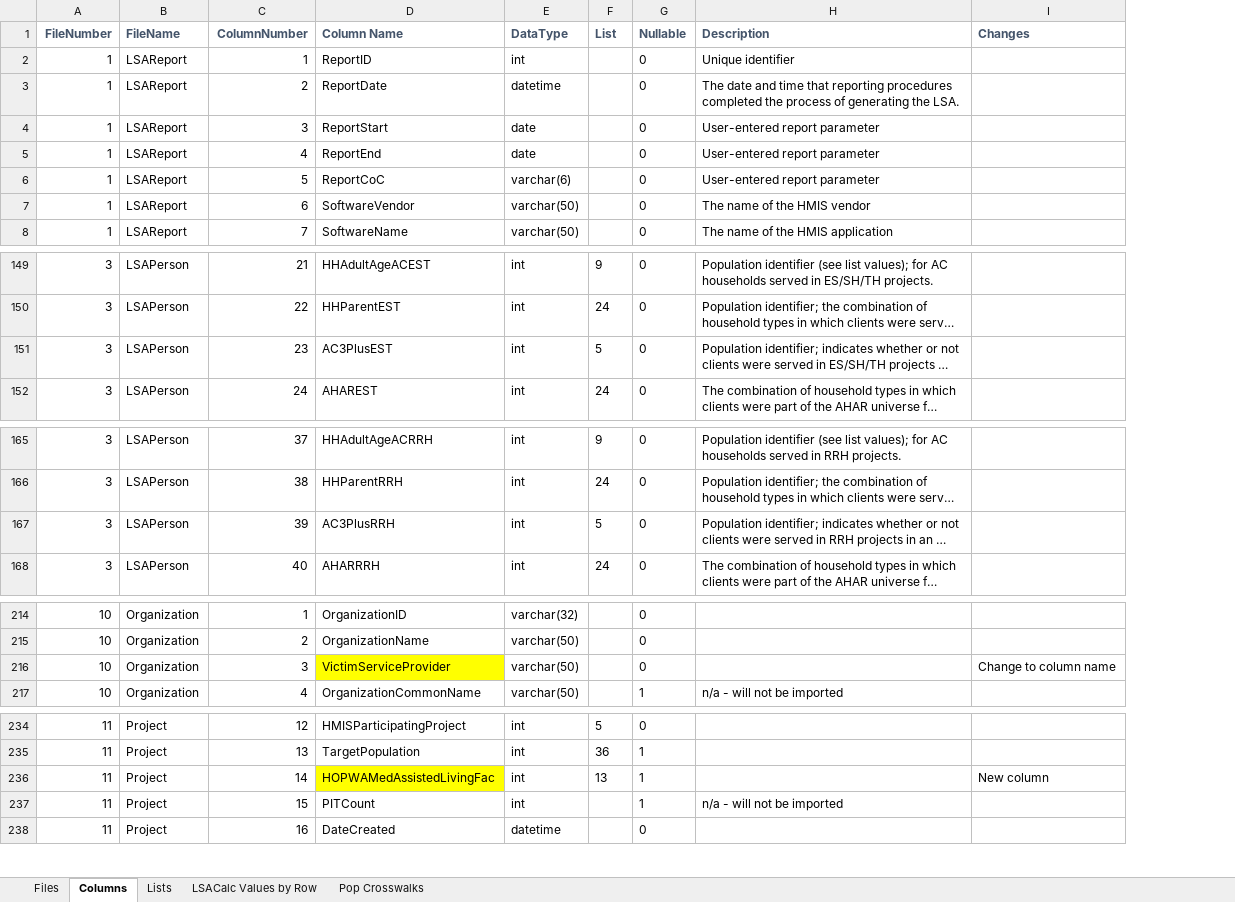
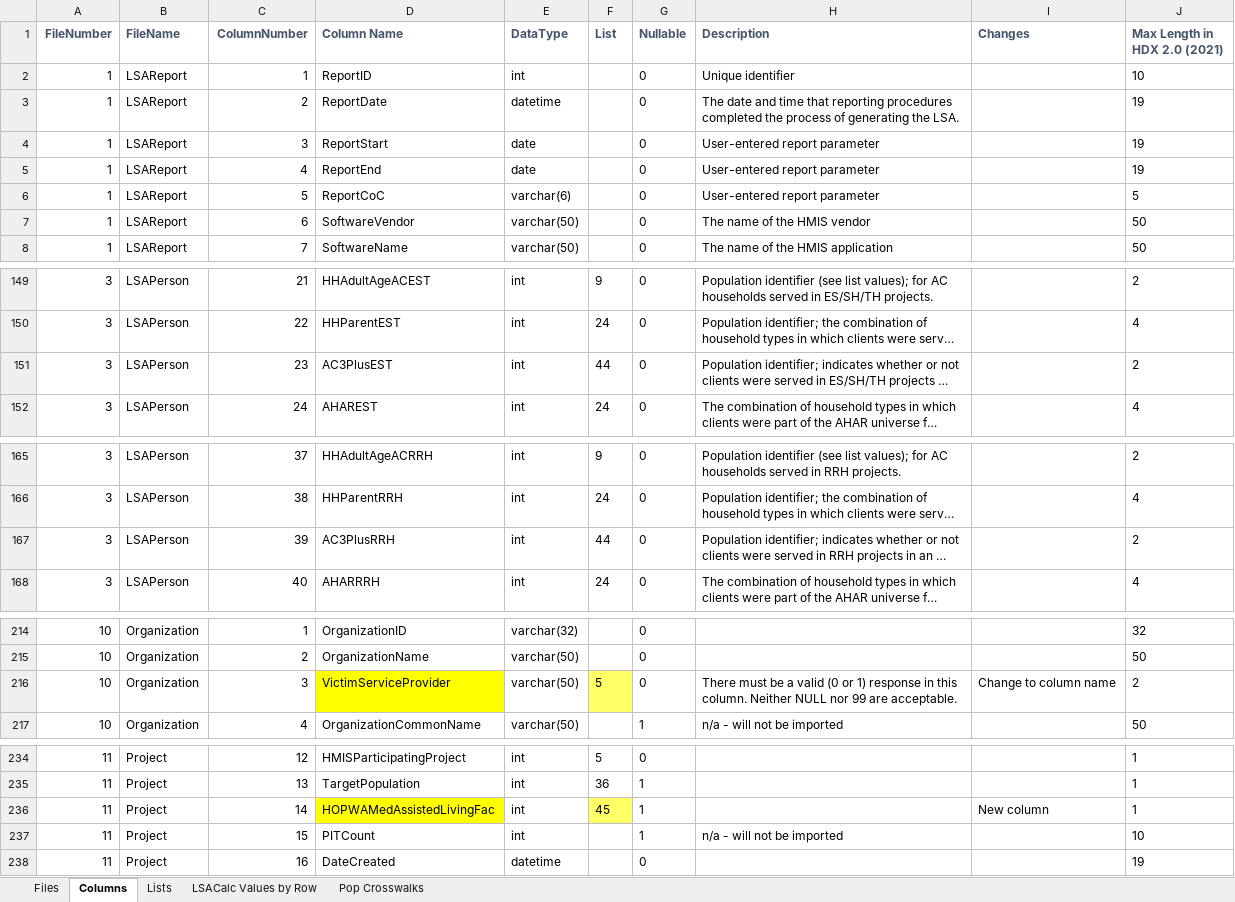
Before and after one commit to HMIS/LSASampleCode, an Excel workbook: LSA Data Dictionary FY2021.xlsx, sheet Columns, drawn as a sheet; only a part is shown, gaps mark what is left out; long unchanged cells end in …; values as stored, in another font and other column widths than the file's, no borders; the diff covers the shown part only; the diff names each change by its address in the sheet, - before the commit and + after, or states it on an @@ line.

```diff
--- a/LSA Data Dictionary FY2021.xlsx (sheet Columns)
+++ b/LSA Data Dictionary FY2021.xlsx (sheet Columns)
+column J (Max Length in HDX 2.0 (2021)), rows 2-8: 10 | 19 | 19 | 19 | 5 | 50 | 50; rows 149-152: 2 | 4 | 2 | 4; rows 165-168: 2 | 4 | 2 | 4; rows 214-217: 32 | 50 | 2 | 50; rows 234-238: 1 | 1 | 1 | 10 | 19
-F151 (List): 5
+F151 (List): 44
-F167 (List): 5
+F167 (List): 44
-F216 (List): (empty)
+F216 (List): 5
-F216 fill: none
+F216 fill: #FFFF66
-H216 (Description): (empty)
+H216 (Description): There must be a valid (0 or 1) response in this column. Neither NULL nor 99 are acceptable.
-F236 (List): 13
+F236 (List): 45
-F236 fill: none
+F236 fill: #FFFF66
```
Also changed, not shown: 1 edited cell elsewhere in this sheet, sheet Pop Crosswalks, sheet Lists, sheet LSACalc Values by Row.
